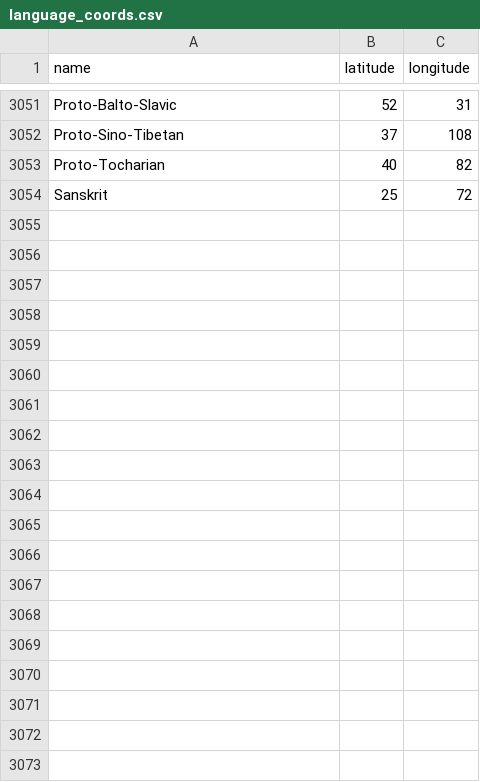
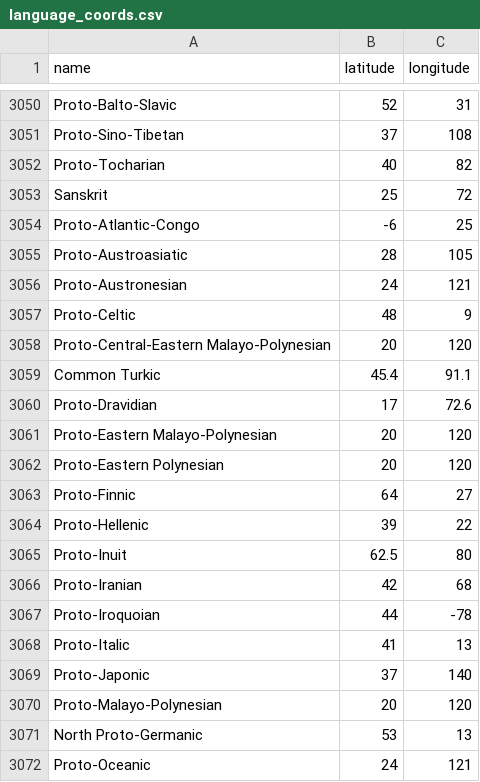
Before and after one commit to tesstris/etymaps, a CSV file: language_coords.csv, drawn as a sheet; only a part is shown, gaps mark what is left out; the diff covers the shown part only; the diff names each change by its address in the sheet, - before the commit and + after, or states it on an @@ line.

```diff
--- a/language_coords.csv
+++ b/language_coords.csv
+row 3054: Proto-Atlantic-Congo | -6 | 25
+row 3055: Proto-Austroasiatic | 28 | 105
+row 3056: Proto-Austronesian | 24 | 121
+row 3057: Proto-Celtic | 48 | 9
+row 3058: Proto-Central-Eastern Malayo-Polynesian | 20 | 120
+row 3059: Common Turkic | 45.4 | 91.1
+row 3060: Proto-Dravidian | 17 | 72.6
+row 3061: Proto-Eastern Malayo-Polynesian | 20 | 120
+row 3062: Proto-Eastern Polynesian | 20 | 120
+row 3063: Proto-Finnic | 64 | 27
+row 3064: Proto-Hellenic | 39 | 22
+row 3065: Proto-Inuit | 62.5 | 80
+row 3066: Proto-Iranian | 42 | 68
+row 3067: Proto-Iroquoian | 44 | -78
+row 3068: Proto-Italic | 41 | 13
+row 3069: Proto-Japonic | 37 | 140
+row 3070: Proto-Malayo-Polynesian | 20 | 120
+row 3071: North Proto-Germanic | 53 | 13
+row 3072: Proto-Oceanic | 24 | 121
```
Also changed, not shown: 12 added rows, 1 removed row and 6 edited cells elsewhere in this file, diff.csv.
